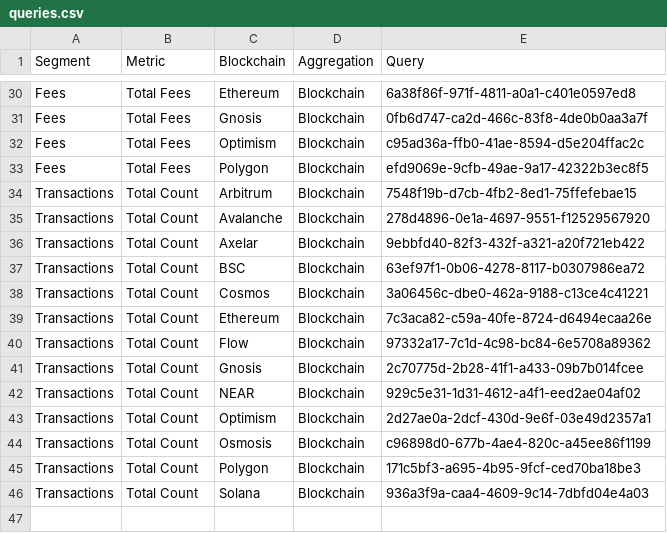
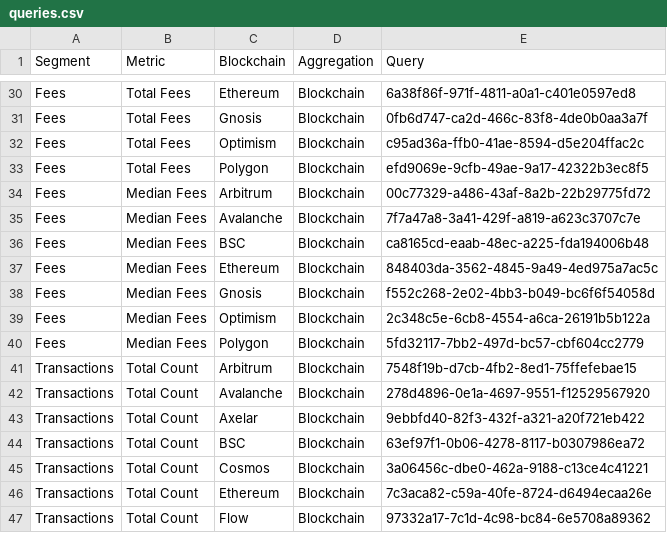
Before and after one commit to alitaslimi/outlier, a CSV file: data/queries.csv, drawn as a sheet; only a part is shown, gaps mark what is left out; the shorter side is filled out with more unchanged rows.

```diff
--- a/data/queries.csv
+++ b/data/queries.csv
@@ -33,2 +33,9 @@ Fees,Total Fees,Optimism,Blockchain,c95ad36a-ffb0-41ae-8594-d5e204ffac2c
 Fees,Total Fees,Polygon,Blockchain,efd9069e-9cfb-49ae-9a17-42322b3ec8f5
+Fees,Median Fees,Arbitrum,Blockchain,00c77329-a486-43af-8a2b-22b29775fd72
+Fees,Median Fees,Avalanche,Blockchain,7f7a47a8-3a41-429f-a819-a623c3707c7e
+Fees,Median Fees,BSC,Blockchain,ca8165cd-eaab-48ec-a225-fda194006b48
+Fees,Median Fees,Ethereum,Blockchain,848403da-3562-4845-9a49-4ed975a7ac5c
+Fees,Median Fees,Gnosis,Blockchain,f552c268-2e02-4bb3-b049-bc6f6f54058d
+Fees,Median Fees,Optimism,Blockchain,2c348c5e-6cb8-4554-a6ca-26191b5b122a
+Fees,Median Fees,Polygon,Blockchain,5fd32117-7bb2-497d-bc57-cbf604cc2779
 Transactions,Total Count,Arbitrum,Blockchain,7548f19b-d7cb-4fb2-8ed1-75ffefebae15
```
Also changed, not shown: data/charts.csv, 1 other file.
